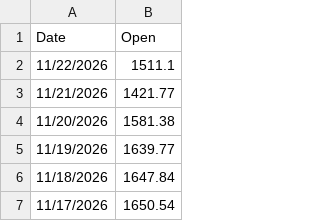
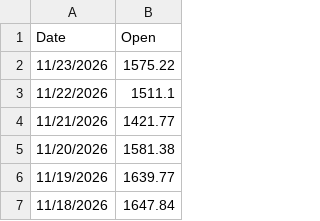
Before and after one commit to attestate/eth-eur-historical-price-data, a CSV file: data.csv, drawn as a sheet; only a part is shown; the shorter side is filled out with more unchanged rows; the diff names each change by its address in the sheet, - before the commit and + after, or states it on an @@ line.

```diff
--- a/data.csv
+++ b/data.csv
+row 2: 11/23/2026 | 1575.22
```
